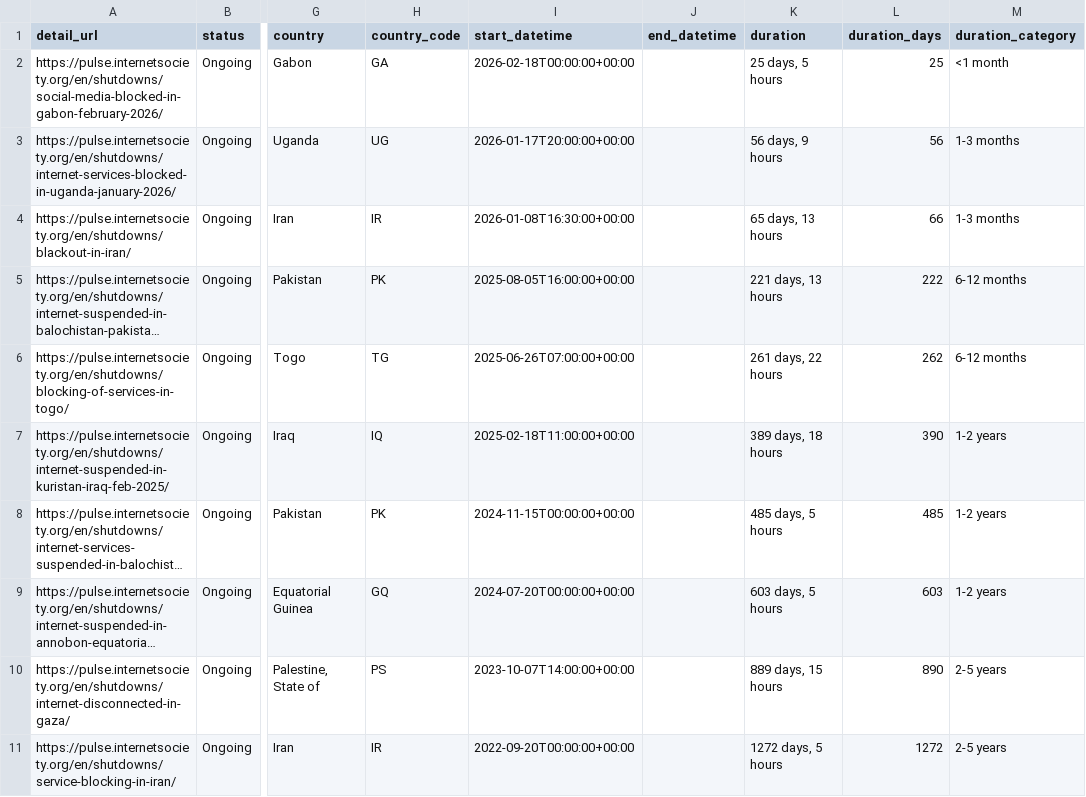
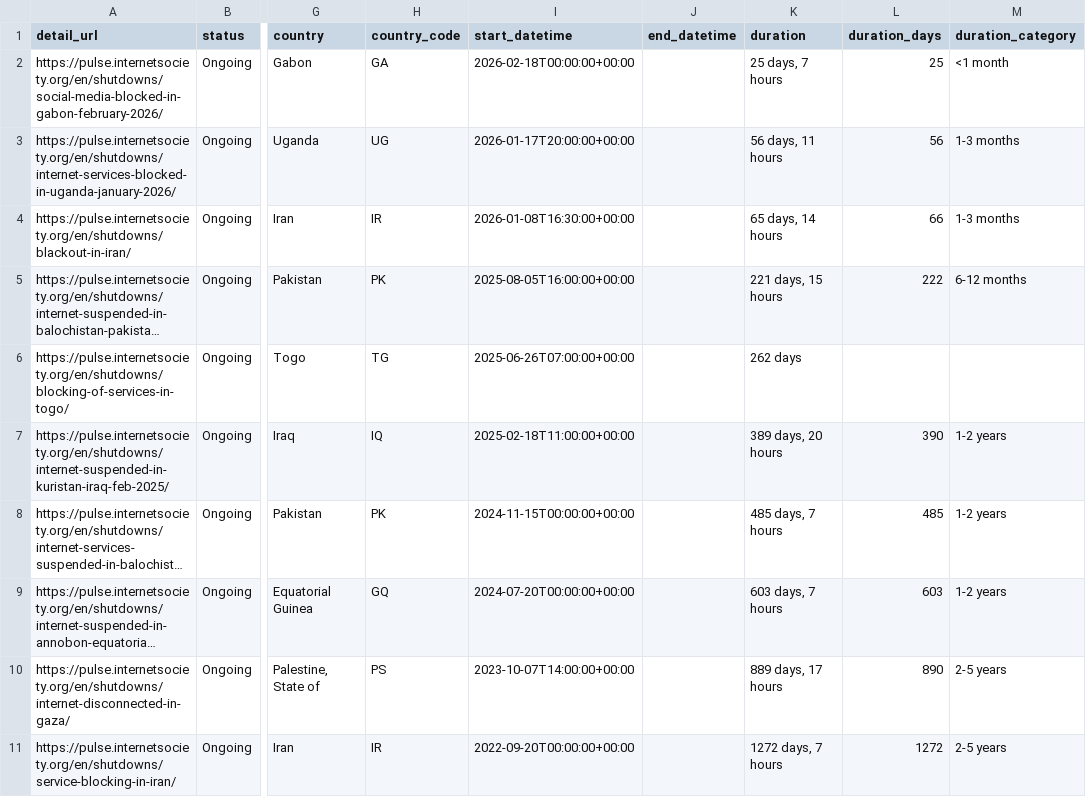
Before and after one commit to ccb2195-ux/Internet-Shutdown-Tracker, a CSV file: internet_shutdowns_processed.csv, drawn as a sheet; only a part is shown, gaps mark what is left out; long unchanged cells end in …; the diff names each change by its address in the sheet, - before the commit and + after, or states it on an @@ line.

```diff
--- a/internet_shutdowns_processed.csv
+++ b/internet_shutdowns_processed.csv
-K2 (duration): 25 days, 5 hours
+K2 (duration): 25 days, 7 hours
-K3 (duration): 56 days, 9 hours
+K3 (duration): 56 days, 11 hours
-K4 (duration): 65 days, 13 hours
+K4 (duration): 65 days, 14 hours
-K5 (duration): 221 days, 13 hours
+K5 (duration): 221 days, 15 hours
-K6 (duration): 261 days, 22 hours
+K6 (duration): 262 days
-L6 (duration_days): 262
+L6 (duration_days): (empty)
-M6 (duration_category): 6-12 months
+M6 (duration_category): (empty)
-K7 (duration): 389 days, 18 hours
+K7 (duration): 389 days, 20 hours
-K8 (duration): 485 days, 5 hours
+K8 (duration): 485 days, 7 hours
-K9 (duration): 603 days, 5 hours
+K9 (duration): 603 days, 7 hours
-K10 (duration): 889 days, 15 hours
+K10 (duration): 889 days, 17 hours
-K11 (duration): 1272 days, 5 hours
+K11 (duration): 1272 days, 7 hours
```
Also changed, not shown: internet_shutdowns_ongoing.csv.
